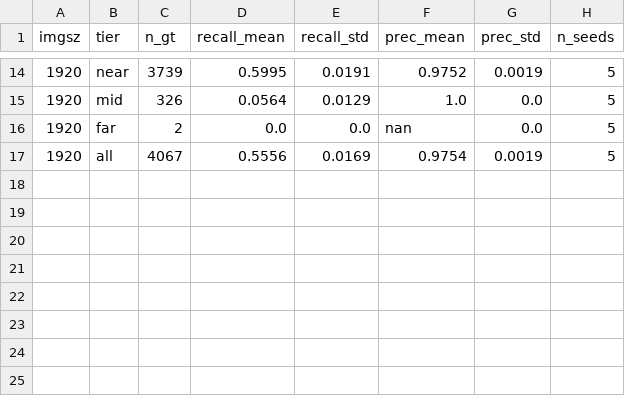
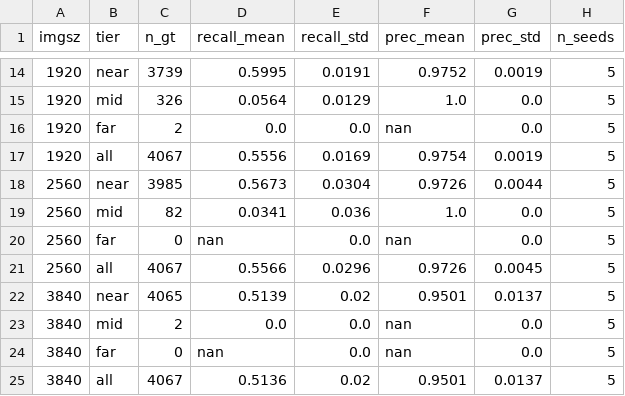
Before and after one commit to manhhv87/MaizeHorizon, a CSV file: results/scaling/scaling_prec.csv, drawn as a sheet; only a part is shown, gaps mark what is left out.

```diff
--- a/results/scaling/scaling_prec.csv
+++ b/results/scaling/scaling_prec.csv
@@ -17 +17,9 @@ imgsz,tier,n_gt,recall_mean,recall_std,prec_mean,prec_std,n_seeds
 1920,all,4067,0.5556,0.0169,0.9754,0.0019,5
+2560,near,3985,0.5673,0.0304,0.9726,0.0044,5
+2560,mid,82,0.0341,0.036,1.0,0.0,5
+2560,far,0,nan,0.0,nan,0.0,5
+2560,all,4067,0.5566,0.0296,0.9726,0.0045,5
+3840,near,4065,0.5139,0.02,0.9501,0.0137,5
+3840,mid,2,0.0,0.0,nan,0.0,5
+3840,far,0,nan,0.0,nan,0.0,5
+3840,all,4067,0.5136,0.02,0.9501,0.0137,5
```
Also changed, not shown: results/scaling/h50_minn_sensitivity.csv, results/scaling/scaling_phys.csv, 11 other files.
